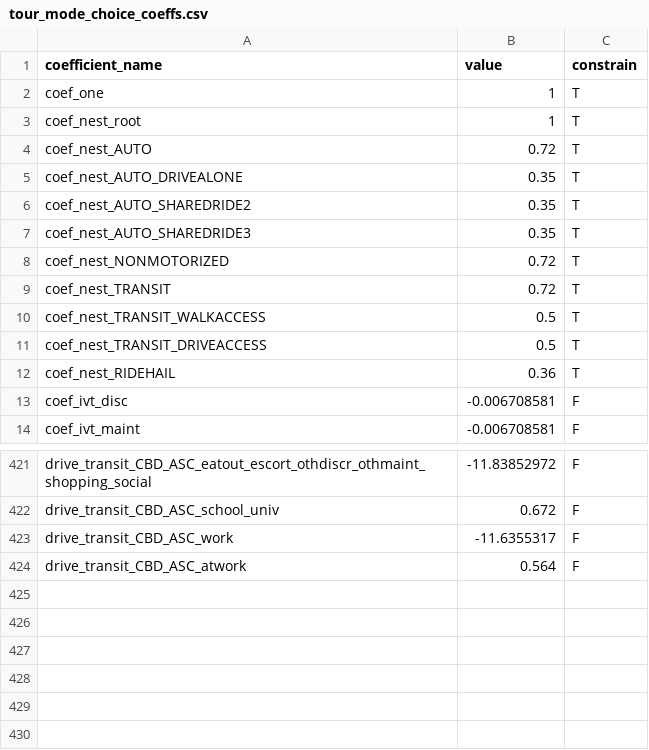
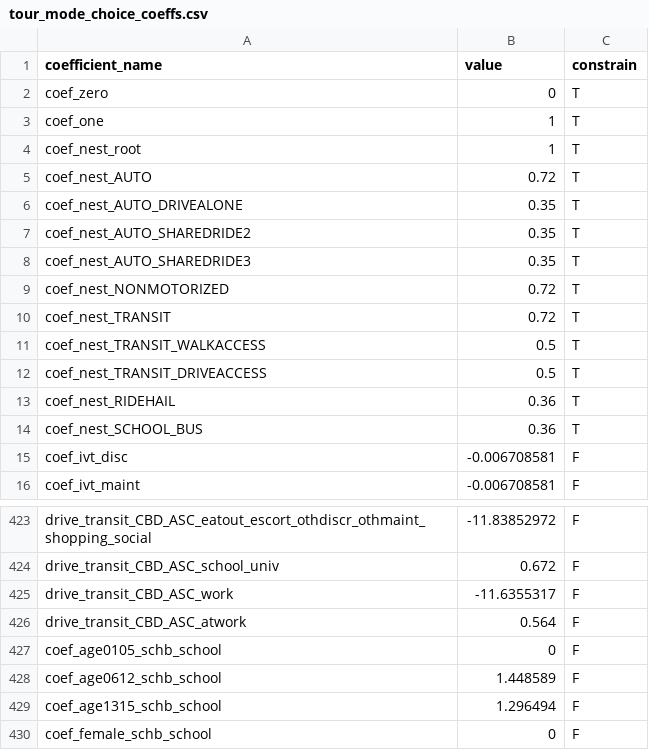
Before and after one commit to psrc/psrc_activitysim, a CSV file: configs_dev/tour_mode_choice_coeffs.csv, drawn as a sheet; only a part is shown, gaps mark what is left out.

```diff
--- a/configs_dev/tour_mode_choice_coeffs.csv
+++ b/configs_dev/tour_mode_choice_coeffs.csv
@@ -1,2 +1,3 @@
 coefficient_name,value,constrain
+coef_zero,0,T
 coef_one,1,T
@@ -12,2 +13,3 @@ coef_nest_TRANSIT_DRIVEACCESS,0.5,T
 coef_nest_RIDEHAIL,0.36,T
+coef_nest_SCHOOL_BUS,0.36,T
 coef_ivt_disc,-0.006708581,F
@@ -424 +426,5 @@ drive_transit_CBD_ASC_work,-11.6355317,F
 drive_transit_CBD_ASC_atwork,0.564,F
+coef_age0105_schb_school,0,F
+coef_age0612_schb_school,1.448589,F
+coef_age1315_schb_school,1.296494,F
+coef_female_schb_school,0,F
```
Also changed, not shown: configs_dev/tour_mode_choice.csv, configs_dev/tour_mode_choice_coeffs_template.csv, 7 other files.
